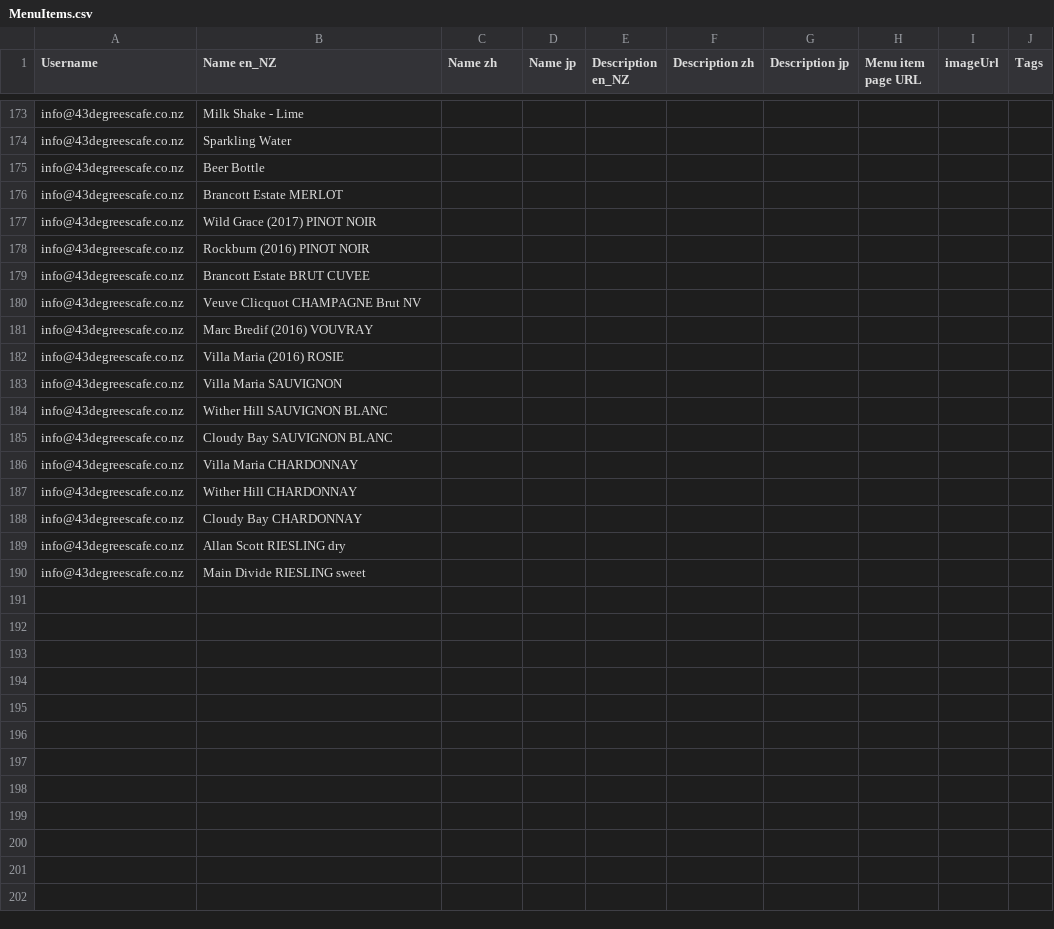
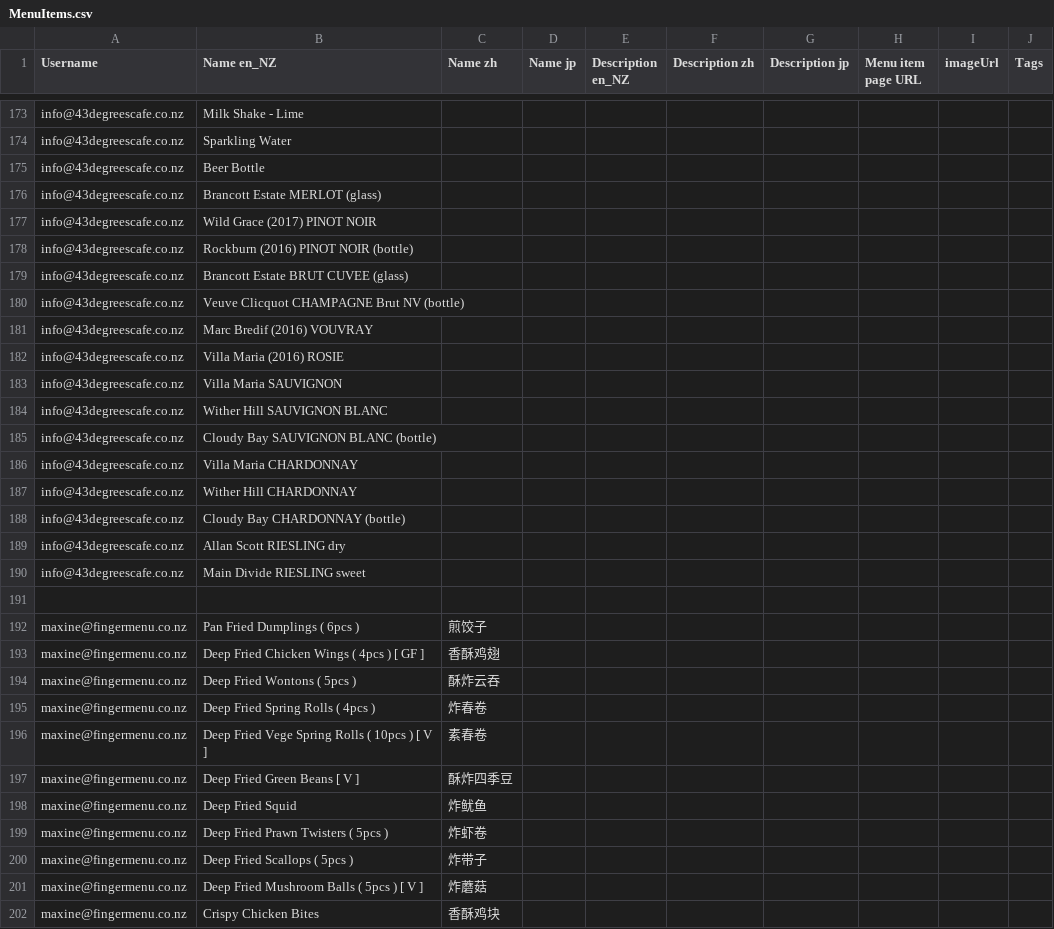
Before and after one commit to fingermenu/finger-menu-helper-tools, a CSV file: data/MenuItems.csv, drawn as a sheet; only a part is shown, gaps mark what is left out; the diff covers the shown part only.

```diff
--- a/data/MenuItems.csv
+++ b/data/MenuItems.csv
@@ -175,7 +175,7 @@ info@43degreescafe.co.nz,Sparkling Water,,,,,,,,
 info@43degreescafe.co.nz,Beer Bottle,,,,,,,,
-info@43degreescafe.co.nz,Brancott Estate MERLOT,,,,,,,,
+info@43degreescafe.co.nz,Brancott Estate MERLOT (glass),,,,,,,,
 info@43degreescafe.co.nz,Wild Grace (2017) PINOT NOIR,,,,,,,,
-info@43degreescafe.co.nz,Rockburn (2016) PINOT NOIR,,,,,,,,
-info@43degreescafe.co.nz,Brancott Estate BRUT CUVEE,,,,,,,,
-info@43degreescafe.co.nz,Veuve Clicquot CHAMPAGNE Brut NV,,,,,,,,
+info@43degreescafe.co.nz,Rockburn (2016) PINOT NOIR (bottle),,,,,,,,
+info@43degreescafe.co.nz,Brancott Estate BRUT CUVEE (glass),,,,,,,,
+info@43degreescafe.co.nz,Veuve Clicquot CHAMPAGNE Brut NV (bottle),,,,,,,,
 info@43degreescafe.co.nz,Marc Bredif  (2016) VOUVRAY,,,,,,,,
@@ -184,7 +184,19 @@ info@43degreescafe.co.nz,Villa Maria SAUVIGNON,,,,,,,,
 info@43degreescafe.co.nz,Wither Hill SAUVIGNON BLANC,,,,,,,,
-info@43degreescafe.co.nz,Cloudy Bay SAUVIGNON BLANC,,,,,,,,
+info@43degreescafe.co.nz,Cloudy Bay SAUVIGNON BLANC (bottle),,,,,,,,
 info@43degreescafe.co.nz,Villa Maria CHARDONNAY,,,,,,,,
 info@43degreescafe.co.nz,Wither Hill CHARDONNAY,,,,,,,,
-info@43degreescafe.co.nz,Cloudy Bay CHARDONNAY,,,,,,,,
+info@43degreescafe.co.nz,Cloudy Bay CHARDONNAY (bottle),,,,,,,,
 info@43degreescafe.co.nz,Allan Scott RIESLING dry,,,,,,,,
 info@43degreescafe.co.nz,Main Divide RIESLING sweet,,,,,,,,
+,,,,,,,,,
+maxine@fingermenu.co.nz,Pan Fried Dumplings ( 6pcs ),煎饺子,,,,,,,
+maxine@fingermenu.co.nz,Deep Fried Chicken Wings ( 4pcs ) [ GF ],香酥鸡翅,,,,,,,
+maxine@fingermenu.co.nz,Deep Fried Wontons ( 5pcs ),酥炸云吞,,,,,,,
+maxine@fingermenu.co.nz,Deep Fried Spring Rolls ( 4pcs ),炸春卷,,,,,,,
+maxine@fingermenu.co.nz,Deep Fried Vege Spring Rolls ( 10pcs ) [ V ],素春卷,,,,,,,
+maxine@fingermenu.co.nz,Deep Fried Green Beans [ V ],酥炸四季豆,,,,,,,
+maxine@fingermenu.co.nz,Deep Fried Squid,炸鱿鱼,,,,,,,
+maxine@fingermenu.co.nz,Deep Fried Prawn Twisters ( 5pcs ),炸虾卷,,,,,,,
+maxine@fingermenu.co.nz,Deep Fried Scallops ( 5pcs ),炸带子,,,,,,,
+maxine@fingermenu.co.nz,Deep Fried Mushroom Balls ( 5pcs ) [ V ],炸蘑菇,,,,,,,
+maxine@fingermenu.co.nz,Crispy Chicken Bites,香酥鸡块,,,,,,,
```
Also changed, not shown: 12 added rows elsewhere in this file, data/ChoiceItemPrices.csv, data/ChoiceItems.csv, 9 other files.
